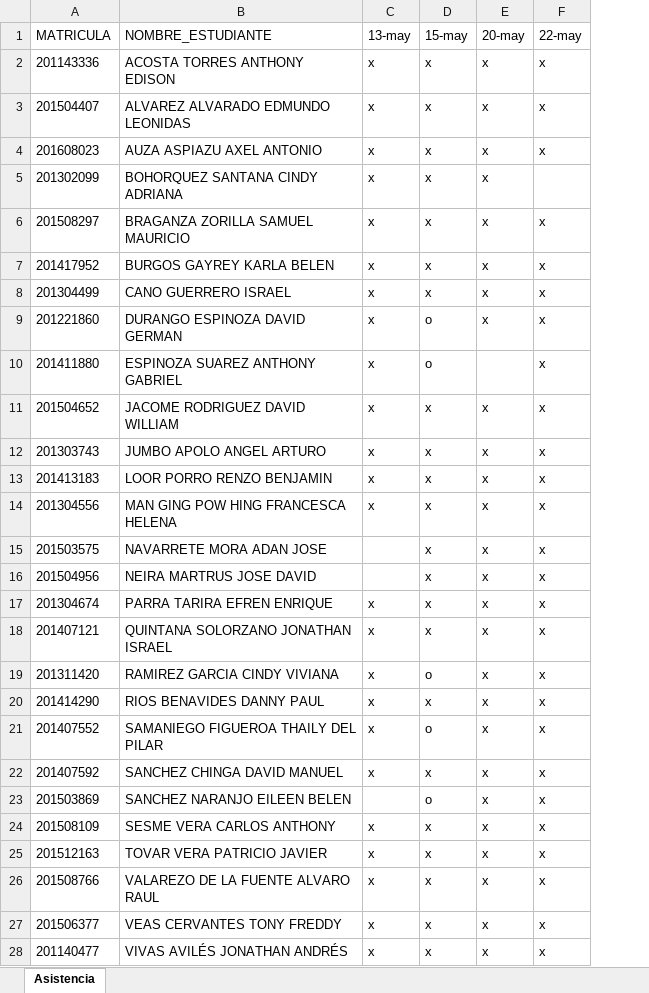
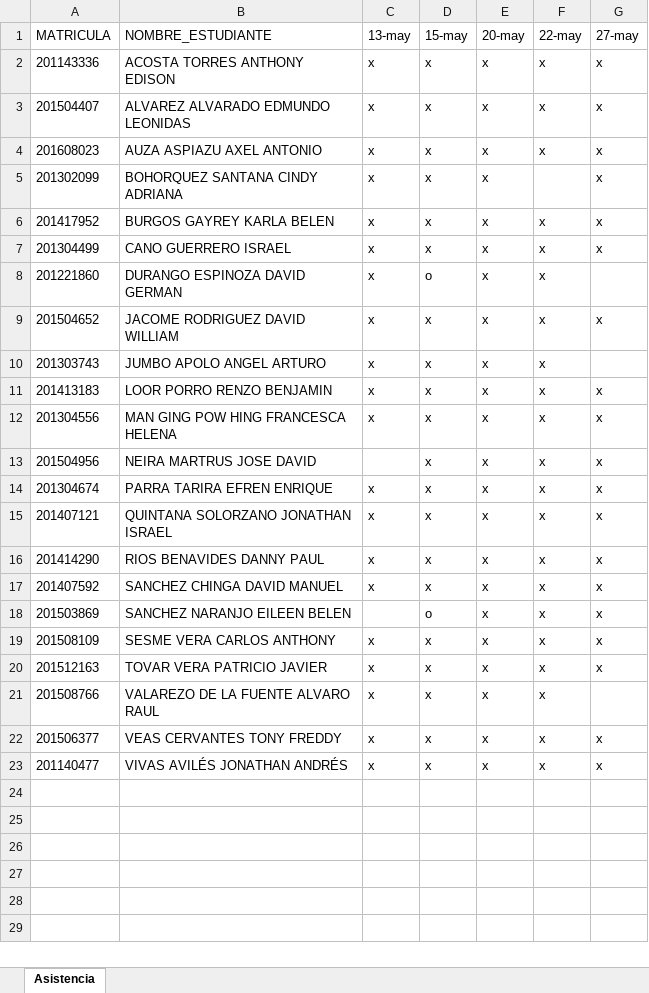
Before and after one commit to DAWMFIEC/CCPG1010, an Excel workbook: asistencia/Paralelo 2.xlsx, sheet Asistencia, drawn as a sheet; values as stored, in another font and other column widths than the file's, no borders; table styles not drawn; removed rows and columns are numbered as before the commit, all else as after; the diff names each change by its address in the sheet, - before the commit and + after, or states it on an @@ line.

```diff
--- a/asistencia/Paralelo 2.xlsx (sheet Asistencia)
+++ b/asistencia/Paralelo 2.xlsx (sheet Asistencia)
+column G (27-may), rows 2-23: x | x | x | x | x | x |  | x |  | x | x | x | x | x | x | x | x | x | x |  | x | x
-row 6: 201508297 | BRAGANZA ZORILLA SAMUEL MAURICIO | x | x | x | x
-row 10: 201411880 | ESPINOZA SUAREZ ANTHONY GABRIEL | x | o |  | x
-row 15: 201503575 | NAVARRETE MORA ADAN JOSE |  | x | x | x
-row 19: 201311420 | RAMIREZ GARCIA CINDY VIVIANA | x | o | x | x
-row 21: 201407552 | SAMANIEGO FIGUEROA THAILY DEL PILAR | x | o | x | x
```
Also changed, not shown: asistencia/Paralelo 1.xlsx, 1 other file.
